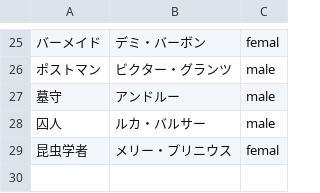
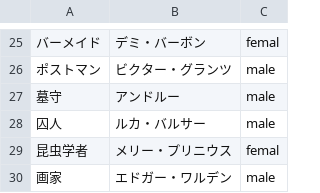
Before and after one commit to daichidd/daigo-chan, a CSV file: data/survivor.csv, drawn as a sheet; only a part is shown, gaps mark what is left out; the diff names each change by its address in the sheet, - before the commit and + after, or states it on an @@ line.

Commit message:
add painter

```diff
--- a/data/survivor.csv
+++ b/data/survivor.csv
+row 30: 画家 | エドガー・ワルデン | male
```
